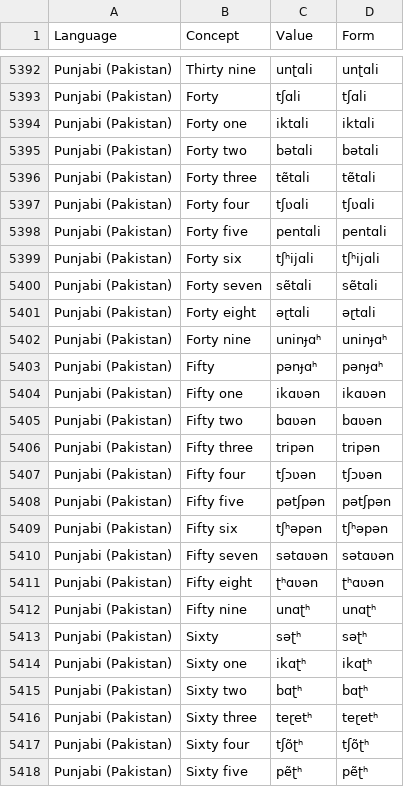
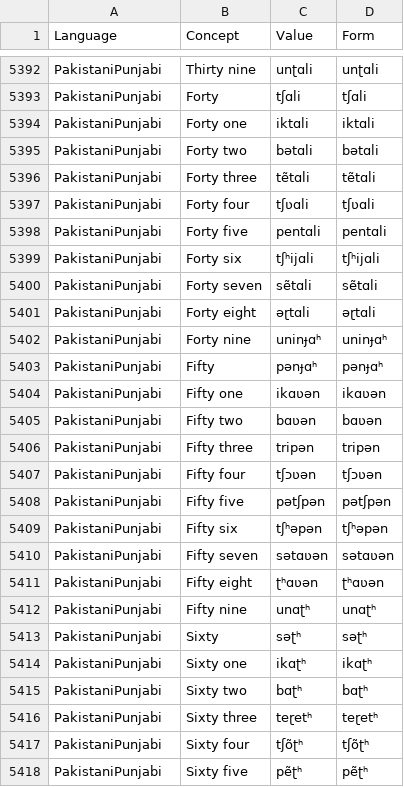
Before and after one commit to numeralbank/sand, a TSV file: raw/cardinals.tsv, drawn as a sheet; only a part is shown, gaps mark what is left out; the diff covers the shown part only; the diff names each change by its address in the sheet, - before the commit and + after, or states it on an @@ line.

```diff
--- a/raw/cardinals.tsv
+++ b/raw/cardinals.tsv
-A5392:A5418 (Language): Punjabi (Pakistan)
+A5392:A5418 (Language): PakistaniPunjabi
```
Also changed, not shown: 67 edited cells elsewhere in this file.
